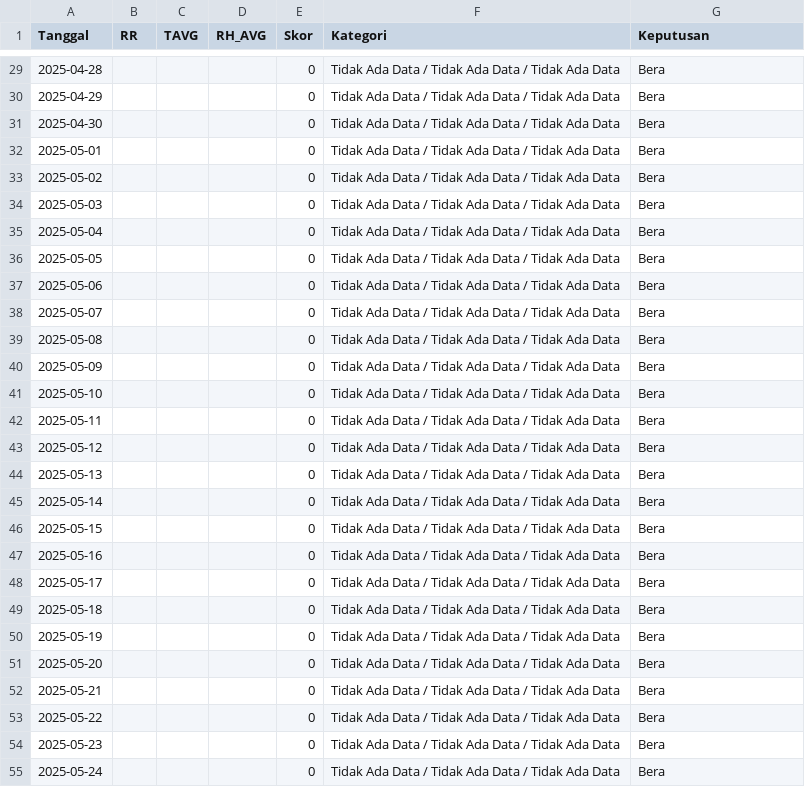
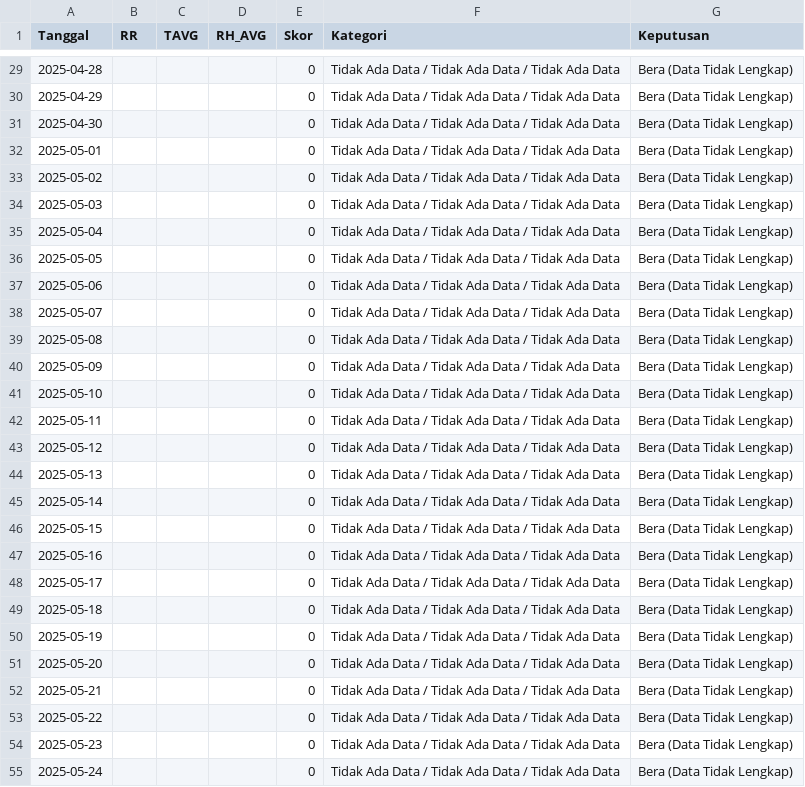
Before and after one commit to furqanramadhan/thesis_bachelor-degree, a CSV file: Dataset/Data BMKG/hw/output/csv/rice_planting_forecast_20250517.csv, drawn as a sheet; only a part is shown, gaps mark what is left out; the diff covers the shown part only.

```diff
--- a/Dataset/Data BMKG/hw/output/csv/rice_planting_forecast_20250517.csv
+++ b/Dataset/Data BMKG/hw/output/csv/rice_planting_forecast_20250517.csv
@@ -29,27 +29,27 @@ Tanggal,RR,TAVG,RH_AVG,Skor,Kategori,Keputusan
-2025-04-28,,,,0,Tidak Ada Data / Tidak Ada Data / Tidak Ada Data,Bera
-2025-04-29,,,,0,Tidak Ada Data / Tidak Ada Data / Tidak Ada Data,Bera
-2025-04-30,,,,0,Tidak Ada Data / Tidak Ada Data / Tidak Ada Data,Bera
-2025-05-01,,,,0,Tidak Ada Data / Tidak Ada Data / Tidak Ada Data,Bera
-2025-05-02,,,,0,Tidak Ada Data / Tidak Ada Data / Tidak Ada Data,Bera
-2025-05-03,,,,0,Tidak Ada Data / Tidak Ada Data / Tidak Ada Data,Bera
-2025-05-04,,,,0,Tidak Ada Data / Tidak Ada Data / Tidak Ada Data,Bera
-2025-05-05,,,,0,Tidak Ada Data / Tidak Ada Data / Tidak Ada Data,Bera
-2025-05-06,,,,0,Tidak Ada Data / Tidak Ada Data / Tidak Ada Data,Bera
-2025-05-07,,,,0,Tidak Ada Data / Tidak Ada Data / Tidak Ada Data,Bera
-2025-05-08,,,,0,Tidak Ada Data / Tidak Ada Data / Tidak Ada Data,Bera
-2025-05-09,,,,0,Tidak Ada Data / Tidak Ada Data / Tidak Ada Data,Bera
-2025-05-10,,,,0,Tidak Ada Data / Tidak Ada Data / Tidak Ada Data,Bera
-2025-05-11,,,,0,Tidak Ada Data / Tidak Ada Data / Tidak Ada Data,Bera
-2025-05-12,,,,0,Tidak Ada Data / Tidak Ada Data / Tidak Ada Data,Bera
-2025-05-13,,,,0,Tidak Ada Data / Tidak Ada Data / Tidak Ada Data,Bera
-2025-05-14,,,,0,Tidak Ada Data / Tidak Ada Data / Tidak Ada Data,Bera
-2025-05-15,,,,0,Tidak Ada Data / Tidak Ada Data / Tidak Ada Data,Bera
-2025-05-16,,,,0,Tidak Ada Data / Tidak Ada Data / Tidak Ada Data,Bera
-2025-05-17,,,,0,Tidak Ada Data / Tidak Ada Data / Tidak Ada Data,Bera
-2025-05-18,,,,0,Tidak Ada Data / Tidak Ada Data / Tidak Ada Data,Bera
-2025-05-19,,,,0,Tidak Ada Data / Tidak Ada Data / Tidak Ada Data,Bera
-2025-05-20,,,,0,Tidak Ada Data / Tidak Ada Data / Tidak Ada Data,Bera
-2025-05-21,,,,0,Tidak Ada Data / Tidak Ada Data / Tidak Ada Data,Bera
-2025-05-22,,,,0,Tidak Ada Data / Tidak Ada Data / Tidak Ada Data,Bera
-2025-05-23,,,,0,Tidak Ada Data / Tidak Ada Data / Tidak Ada Data,Bera
-2025-05-24,,,,0,Tidak Ada Data / Tidak Ada Data / Tidak Ada Data,Bera
+2025-04-28,,,,0,Tidak Ada Data / Tidak Ada Data / Tidak Ada Data,Bera (Data Tidak Lengkap)
+2025-04-29,,,,0,Tidak Ada Data / Tidak Ada Data / Tidak Ada Data,Bera (Data Tidak Lengkap)
+2025-04-30,,,,0,Tidak Ada Data / Tidak Ada Data / Tidak Ada Data,Bera (Data Tidak Lengkap)
+2025-05-01,,,,0,Tidak Ada Data / Tidak Ada Data / Tidak Ada Data,Bera (Data Tidak Lengkap)
+2025-05-02,,,,0,Tidak Ada Data / Tidak Ada Data / Tidak Ada Data,Bera (Data Tidak Lengkap)
+2025-05-03,,,,0,Tidak Ada Data / Tidak Ada Data / Tidak Ada Data,Bera (Data Tidak Lengkap)
+2025-05-04,,,,0,Tidak Ada Data / Tidak Ada Data / Tidak Ada Data,Bera (Data Tidak Lengkap)
+2025-05-05,,,,0,Tidak Ada Data / Tidak Ada Data / Tidak Ada Data,Bera (Data Tidak Lengkap)
+2025-05-06,,,,0,Tidak Ada Data / Tidak Ada Data / Tidak Ada Data,Bera (Data Tidak Lengkap)
+2025-05-07,,,,0,Tidak Ada Data / Tidak Ada Data / Tidak Ada Data,Bera (Data Tidak Lengkap)
+2025-05-08,,,,0,Tidak Ada Data / Tidak Ada Data / Tidak Ada Data,Bera (Data Tidak Lengkap)
+2025-05-09,,,,0,Tidak Ada Data / Tidak Ada Data / Tidak Ada Data,Bera (Data Tidak Lengkap)
+2025-05-10,,,,0,Tidak Ada Data / Tidak Ada Data / Tidak Ada Data,Bera (Data Tidak Lengkap)
+2025-05-11,,,,0,Tidak Ada Data / Tidak Ada Data / Tidak Ada Data,Bera (Data Tidak Lengkap)
+2025-05-12,,,,0,Tidak Ada Data / Tidak Ada Data / Tidak Ada Data,Bera (Data Tidak Lengkap)
+2025-05-13,,,,0,Tidak Ada Data / Tidak Ada Data / Tidak Ada Data,Bera (Data Tidak Lengkap)
+2025-05-14,,,,0,Tidak Ada Data / Tidak Ada Data / Tidak Ada Data,Bera (Data Tidak Lengkap)
+2025-05-15,,,,0,Tidak Ada Data / Tidak Ada Data / Tidak Ada Data,Bera (Data Tidak Lengkap)
+2025-05-16,,,,0,Tidak Ada Data / Tidak Ada Data / Tidak Ada Data,Bera (Data Tidak Lengkap)
+2025-05-17,,,,0,Tidak Ada Data / Tidak Ada Data / Tidak Ada Data,Bera (Data Tidak Lengkap)
+2025-05-18,,,,0,Tidak Ada Data / Tidak Ada Data / Tidak Ada Data,Bera (Data Tidak Lengkap)
+2025-05-19,,,,0,Tidak Ada Data / Tidak Ada Data / Tidak Ada Data,Bera (Data Tidak Lengkap)
+2025-05-20,,,,0,Tidak Ada Data / Tidak Ada Data / Tidak Ada Data,Bera (Data Tidak Lengkap)
+2025-05-21,,,,0,Tidak Ada Data / Tidak Ada Data / Tidak Ada Data,Bera (Data Tidak Lengkap)
+2025-05-22,,,,0,Tidak Ada Data / Tidak Ada Data / Tidak Ada Data,Bera (Data Tidak Lengkap)
+2025-05-23,,,,0,Tidak Ada Data / Tidak Ada Data / Tidak Ada Data,Bera (Data Tidak Lengkap)
+2025-05-24,,,,0,Tidak Ada Data / Tidak Ada Data / Tidak Ada Data,Bera (Data Tidak Lengkap)
```
Also changed, not shown: 91 edited cells elsewhere in this file, 11 other files.
